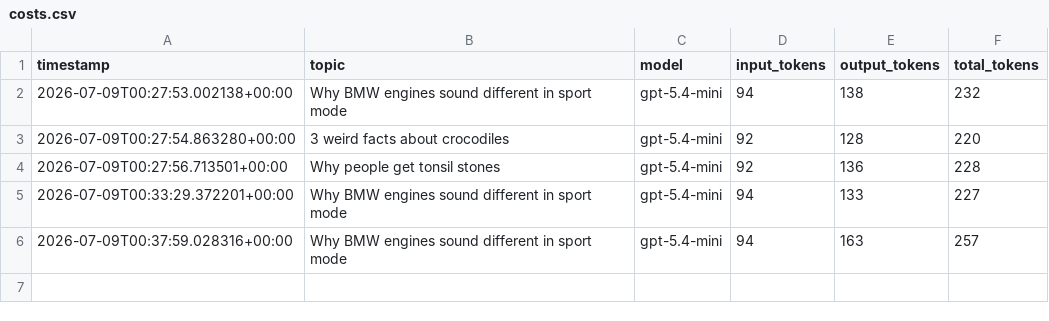
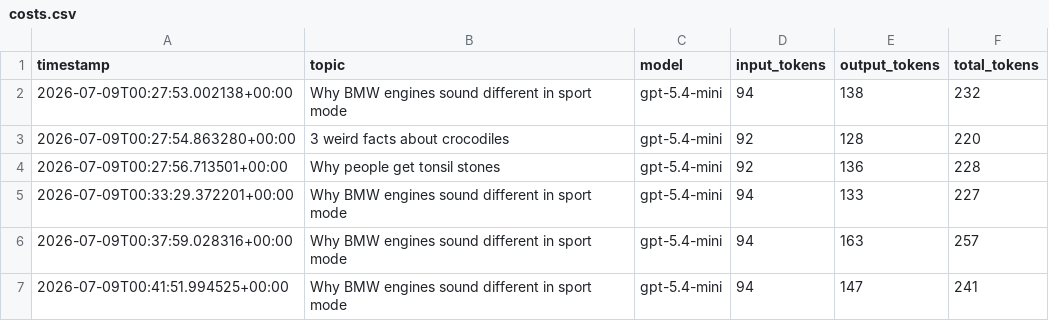
Before and after one commit to Simpbuilder/ai-video-poster, a CSV file: logs/costs.csv, drawn as a sheet.

Commit message:
Add max topics setting

```diff
--- a/logs/costs.csv
+++ b/logs/costs.csv
@@ -6 +6,2 @@ timestamp,topic,model,input_tokens,output_tokens,total_tokens
 2026-07-09T00:37:59.028316+00:00,Why BMW engines sound different in sport mode,gpt-5.4-mini,94,163,257
+2026-07-09T00:41:51.994525+00:00,Why BMW engines sound different in sport mode,gpt-5.4-mini,94,147,241
```
Also changed, not shown: 3 other files.
